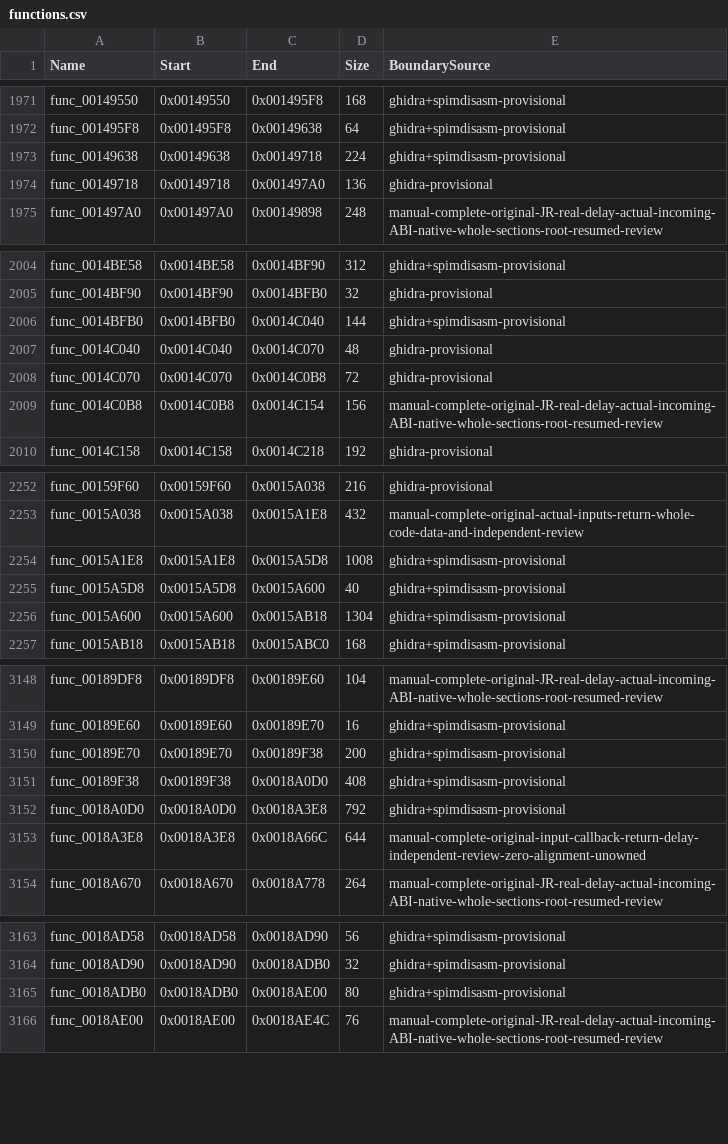
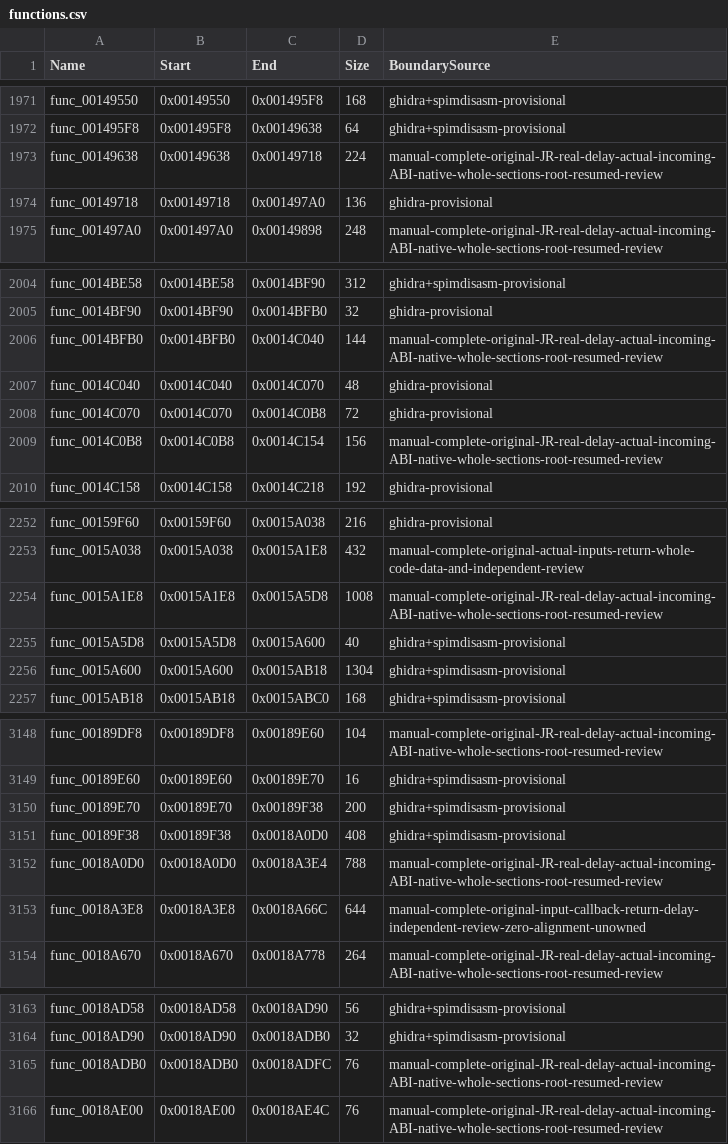
Before and after one commit to NaGaa95/sly3-decomp, a CSV file: config/functions.csv, drawn as a sheet; only a part is shown, gaps mark what is left out; the diff covers the shown part only.

Commit message:
Recover matching screen halves, focus, subject, owner and active engine functions

```diff
--- a/config/functions.csv
+++ b/config/functions.csv
@@ -1972,3 +1972,3 @@ func_00149550,0x00149550,0x001495F8,168,ghidra+spimdisasm-provisional
 func_001495F8,0x001495F8,0x00149638,64,ghidra+spimdisasm-provisional
-func_00149638,0x00149638,0x00149718,224,ghidra+spimdisasm-provisional
+func_00149638,0x00149638,0x00149718,224,manual-complete-original-JR-real-delay-actual-incoming-ABI-native-whole-sections-root-resumed-review
 func_00149718,0x00149718,0x001497A0,136,ghidra-provisional
@@ -2005,3 +2005,3 @@ func_0014BE58,0x0014BE58,0x0014BF90,312,ghidra+spimdisasm-provisional
 func_0014BF90,0x0014BF90,0x0014BFB0,32,ghidra-provisional
-func_0014BFB0,0x0014BFB0,0x0014C040,144,ghidra+spimdisasm-provisional
+func_0014BFB0,0x0014BFB0,0x0014C040,144,manual-complete-original-JR-real-delay-actual-incoming-ABI-native-whole-sections-root-resumed-review
 func_0014C040,0x0014C040,0x0014C070,48,ghidra-provisional
@@ -2253,3 +2253,3 @@ func_00159F60,0x00159F60,0x0015A038,216,ghidra-provisional
 func_0015A038,0x0015A038,0x0015A1E8,432,manual-complete-original-actual-inputs-return-whole-code-data-and-independent-review
-func_0015A1E8,0x0015A1E8,0x0015A5D8,1008,ghidra+spimdisasm-provisional
+func_0015A1E8,0x0015A1E8,0x0015A5D8,1008,manual-complete-original-JR-real-delay-actual-incoming-ABI-native-whole-sections-root-resumed-review
 func_0015A5D8,0x0015A5D8,0x0015A600,40,ghidra+spimdisasm-provisional
@@ -3151,3 +3151,3 @@ func_00189E70,0x00189E70,0x00189F38,200,ghidra+spimdisasm-provisional
 func_00189F38,0x00189F38,0x0018A0D0,408,ghidra+spimdisasm-provisional
-func_0018A0D0,0x0018A0D0,0x0018A3E8,792,ghidra+spimdisasm-provisional
+func_0018A0D0,0x0018A0D0,0x0018A3E4,788,manual-complete-original-JR-real-delay-actual-incoming-ABI-native-whole-sections-root-resumed-review
 func_0018A3E8,0x0018A3E8,0x0018A66C,644,manual-complete-original-input-callback-return-delay-independent-review-zero-alignment-unowned
@@ -3164,3 +3164,3 @@ func_0018AD58,0x0018AD58,0x0018AD90,56,ghidra+spimdisasm-provisional
 func_0018AD90,0x0018AD90,0x0018ADB0,32,ghidra+spimdisasm-provisional
-func_0018ADB0,0x0018ADB0,0x0018AE00,80,ghidra+spimdisasm-provisional
+func_0018ADB0,0x0018ADB0,0x0018ADFC,76,manual-complete-original-JR-real-delay-actual-incoming-ABI-native-whole-sections-root-resumed-review
 func_0018AE00,0x0018AE00,0x0018AE4C,76,manual-complete-original-JR-real-delay-actual-incoming-ABI-native-whole-sections-root-resumed-review
```
Also changed, not shown: 1 edited cell elsewhere in this file, config/function_overrides.csv, config/matched.csv, 9 other files.
